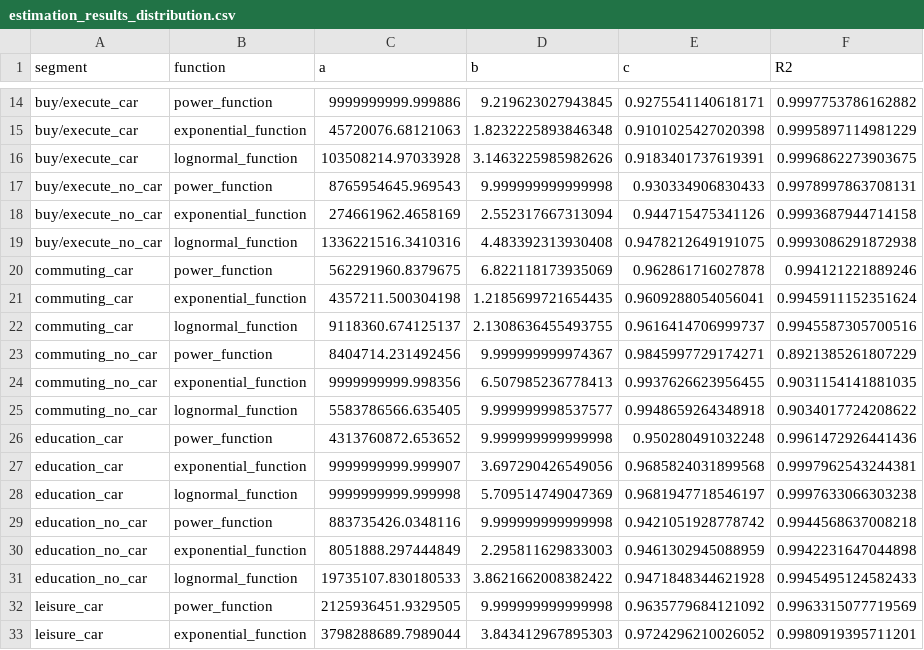
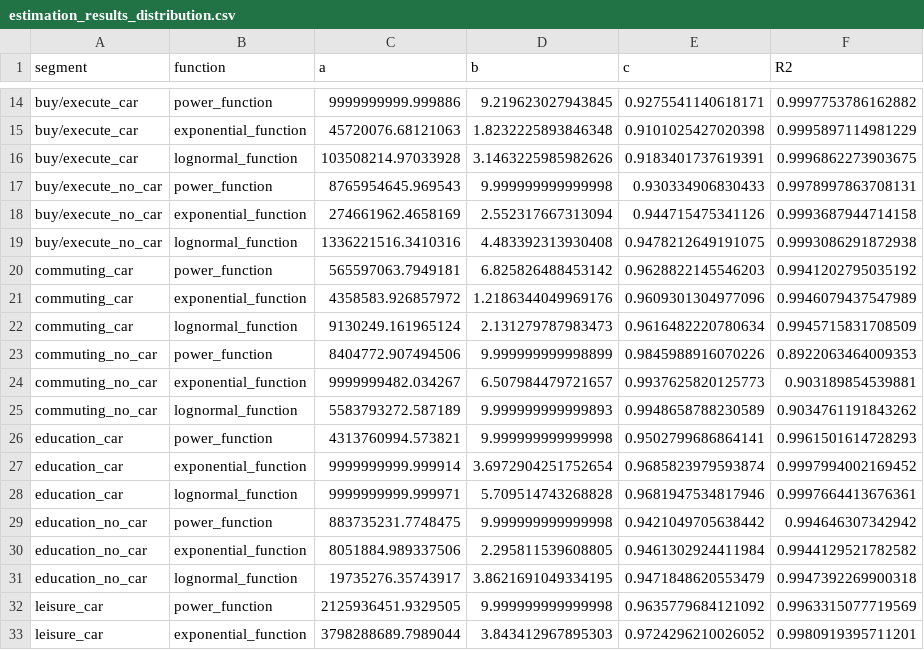
Before and after one commit to marlinarnz/quetzal_germany, a CSV file: input/estimation_results_distribution.csv, drawn as a sheet; only a part is shown, gaps mark what is left out; removed rows and columns are numbered as before the commit, all else as after; the diff names each change by its address in the sheet, - before the commit and + after, or states it on an @@ line.

Commit message:
re-calibrated distribution model; commuting and education still ToDo

```diff
--- a/input/estimation_results_distribution.csv
+++ b/input/estimation_results_distribution.csv
-row 20: commuting_car | power_function | 562291960.8379675 | 6.822118173935069 | 0.962861716027878 | 0.994121221889246
-row 21: commuting_car | exponential_function | 4357211.500304198 | 1.2185699721654435 | 0.9609288054056041 | 0.9945911152351624
-row 22: commuting_car | lognormal_function | 9118360.674125137 | 2.1308636455493755 | 0.9616414706999737 | 0.9945587305700516
-row 23: commuting_no_car | power_function | 8404714.231492456 | 9.999999999974367 | 0.9845997729174271 | 0.8921385261807229
-row 24: commuting_no_car | exponential_function | 9999999999.998356 | 6.507985236778413 | 0.9937626623956455 | 0.9031154141881035
-row 25: commuting_no_car | lognormal_function | 5583786566.635405 | 9.999999998537577 | 0.9948659264348918 | 0.9034017724208622
-row 26: education_car | power_function | 4313760872.653652 | 9.999999999999998 | 0.950280491032248 | 0.9961472926441436
-row 27: education_car | exponential_function | 9999999999.999907 | 3.697290426549056 | 0.9685824031899568 | 0.9997962543244381
-row 28: education_car | lognormal_function | 9999999999.999998 | 5.709514749047369 | 0.9681947718546197 | 0.9997633066303238
-row 29: education_no_car | power_function | 883735426.0348116 | 9.999999999999998 | 0.9421051928778742 | 0.9944568637008218
-row 30: education_no_car | exponential_function | 8051888.297444849 | 2.295811629833003 | 0.9461302945088959 | 0.9942231647044898
-row 31: education_no_car | lognormal_function | 19735107.830180533 | 3.8621662008382422 | 0.9471848344621928 | 0.9945495124582433
+row 20: commuting_car | power_function | 565597063.7949181 | 6.825826488453142 | 0.9628822145546203 | 0.9941202795035192
+row 21: commuting_car | exponential_function | 4358583.926857972 | 1.2186344049969176 | 0.9609301304977096 | 0.9946079437547989
+row 22: commuting_car | lognormal_function | 9130249.161965124 | 2.131279787983473 | 0.9616482220780634 | 0.9945715831708509
+row 23: commuting_no_car | power_function | 8404772.907494506 | 9.999999999998899 | 0.9845988916070226 | 0.8922063464009353
+row 24: commuting_no_car | exponential_function | 9999999482.034267 | 6.507984479721657 | 0.9937625820125773 | 0.903189854539881
+row 25: commuting_no_car | lognormal_function | 5583793272.587189 | 9.999999999999893 | 0.9948658788230589 | 0.9034761191843262
+row 26: education_car | power_function | 4313760994.573821 | 9.999999999999998 | 0.9502799686864141 | 0.9961501614728293
+row 27: education_car | exponential_function | 9999999999.999914 | 3.6972904251752654 | 0.9685823979593874 | 0.9997994002169452
+row 28: education_car | lognormal_function | 9999999999.999971 | 5.709514743268828 | 0.9681947534817946 | 0.9997664413676361
+row 29: education_no_car | power_function | 883735231.7748475 | 9.999999999999998 | 0.9421049705638442 | 0.994646307342942
+row 30: education_no_car | exponential_function | 8051884.989337506 | 2.295811539608805 | 0.9461302924411984 | 0.9944129521782582
+row 31: education_no_car | lognormal_function | 19735276.35743917 | 3.8621691049334195 | 0.9471848620553479 | 0.9947392269900318
```
Also changed, not shown: 3 other files.
